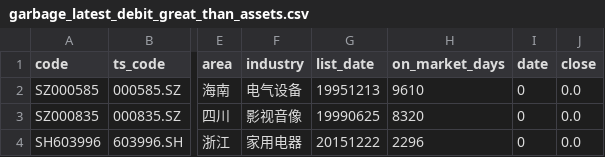
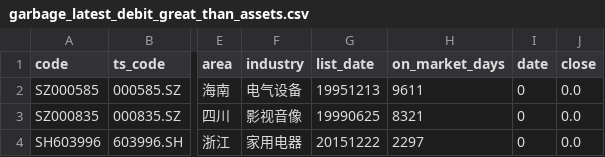
Before and after one commit to li-yong/result, a CSV file: garbage_latest_debit_great_than_assets.csv, drawn as a sheet; only a part is shown, gaps mark what is left out; the diff names each change by its address in the sheet, - before the commit and + after, or states it on an @@ line.

```diff
--- a/garbage_latest_debit_great_than_assets.csv
+++ b/garbage_latest_debit_great_than_assets.csv
-H2 (on_market_days): 9610
+H2 (on_market_days): 9611
-H3 (on_market_days): 8320
+H3 (on_market_days): 8321
-H4 (on_market_days): 2296
+H4 (on_market_days): 2297
```
Also changed, not shown: garbage_latest_ST_stock.csv, garbage_latest_low_ROE_PE_ratio.csv, 12 other files.
